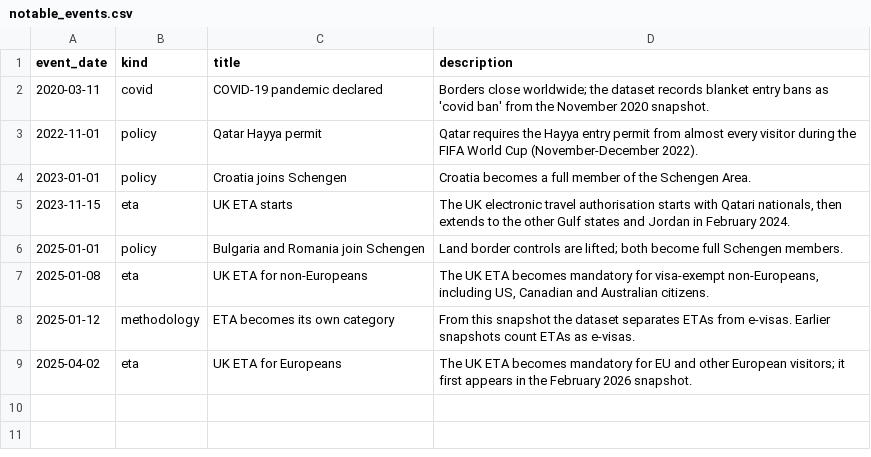
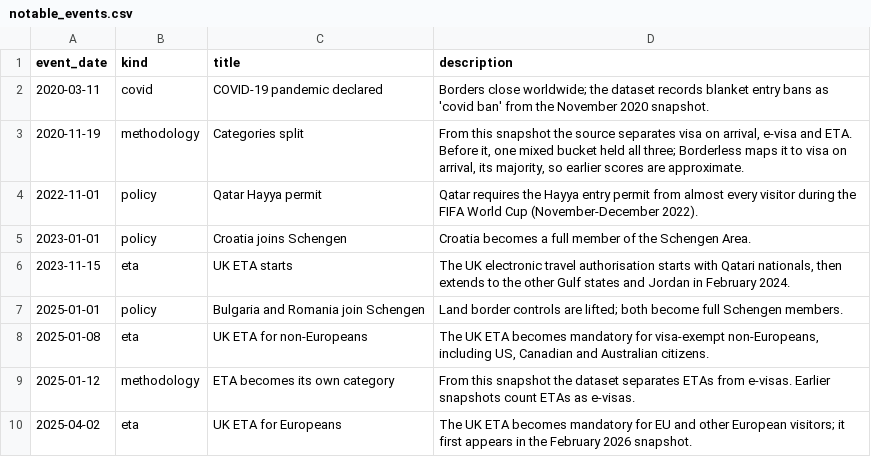
Before and after one commit to Oussama-essalehi/Borderless, a CSV file: dbt/seeds/notable_events.csv, drawn as a sheet.

Commit message:
fix: map the pre-November-2020 mixed bucket to visa on arrival
Until November 2020 the source used one bucket for visas on arrival, ETAs and
e-visas (the 2019 code 2 and the early-2020 'ETA'). When it was split, 75% of
those pairs became visa on arrival and 24% e-visa, so mapping the bucket to
e-visa made scores jump up in the middle of the COVID-19 bans. It now maps to
visa on arrival with a detail flag marking it as approximate, and moves among
visa on arrival, ETA, e-visa and visa required at that boundary are flagged as
methodology artefacts in snapshot_changes. A timeline event explains the split.

```diff
--- a/dbt/seeds/notable_events.csv
+++ b/dbt/seeds/notable_events.csv
@@ -2,2 +2,3 @@ event_date,kind,title,description
 2020-03-11,covid,COVID-19 pandemic declared,"Borders close worldwide; the dataset records blanket entry bans as 'covid ban' from the November 2020 snapshot."
+2020-11-19,methodology,Categories split,"From this snapshot the source separates visa on arrival, e-visa and ETA. Before it, one mixed bucket held all three; Borderless maps it to visa on arrival, its majority, so earlier scores are approximate."
 2022-11-01,policy,Qatar Hayya permit,"Qatar requires the Hayya entry permit from almost every visitor during the FIFA World Cup (November-December 2022)."
```
Also changed, not shown: dbt/seeds/requirement_mapping.csv, 4 other files.
